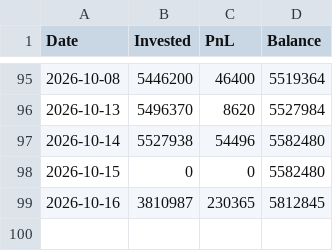
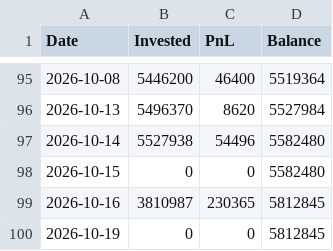
Before and after one commit to bong93/ai_stock_advisor_master, a CSV file: mock_invest_history.csv, drawn as a sheet; only a part is shown, gaps mark what is left out; the diff names each change by its address in the sheet, - before the commit and + after, or states it on an @@ line.

```diff
--- a/mock_invest_history.csv
+++ b/mock_invest_history.csv
+row 100: 2026-10-19 | 0 | 0 | 5812845
```
